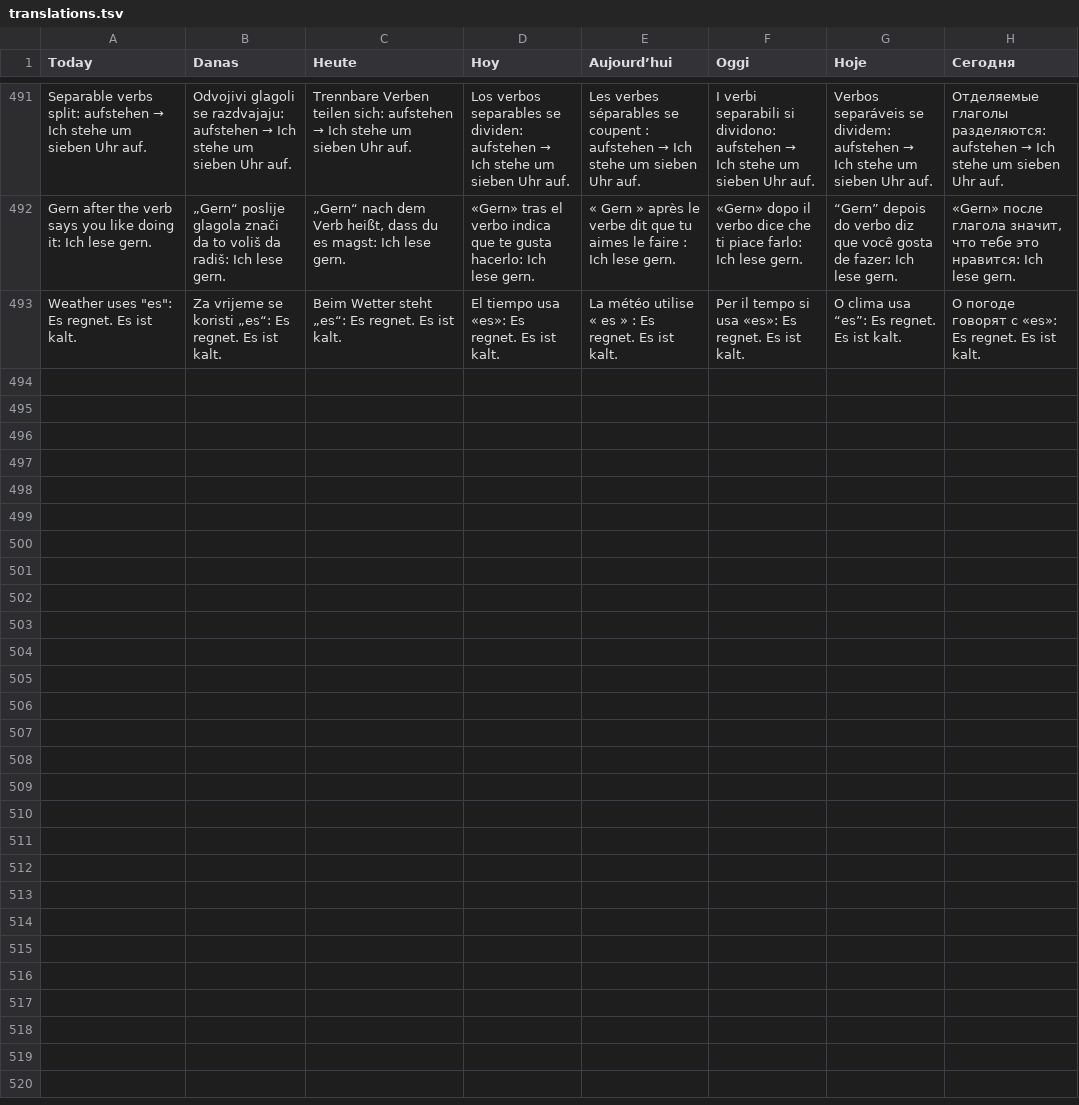
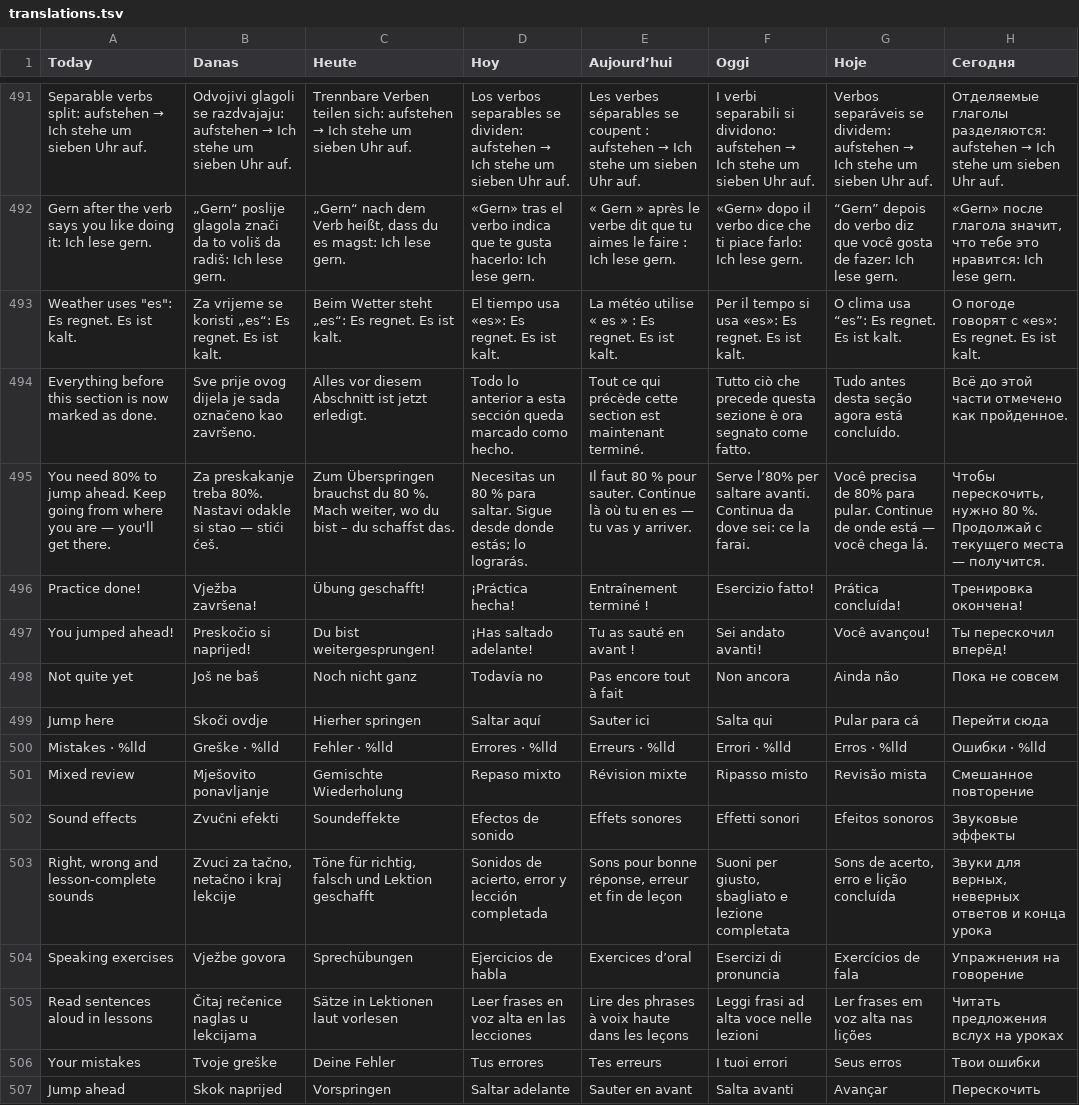
Before and after one commit to Konta1404/lingora-ios, a TSV file: tools/l10n/translations.tsv, drawn as a sheet; only a part is shown, gaps mark what is left out; the diff names each change by its address in the sheet, - before the commit and + after, or states it on an @@ line.

Commit message:
Sounds, mistakes practice, mixed review, jump-ahead test, sound and speaking switches

```diff
--- a/tools/l10n/translations.tsv
+++ b/tools/l10n/translations.tsv
+row 494: Everything before this section is now marked as done. | Sve prije ovog dijela je sada označeno kao završeno. | Alles vor diesem Abschnitt ist jetzt erledigt. | Todo lo anterior a esta sección queda marcado como hecho. | Tout ce qui précède cette section est maintenant terminé. | Tutto ciò che precede questa sezione è ora segnato come fatto. | Tudo antes desta seção agora está concluído. | Всё до этой части отмечено как пройденное.
+row 495: You need 80% to jump ahead. Keep going from where you are — you'll get there. | Za preskakanje treba 80%. Nastavi odakle si stao — stići ćeš. | Zum Überspringen brauchst du 80 %. Mach weiter, wo du bist – du schaffst das. | Necesitas un 80 % para saltar. Sigue desde donde estás; lo lograrás. | Il faut 80 % pour sauter. Continue là où tu en es — tu vas y arriver. | Serve l’80% per saltare avanti. Continua da dove sei: ce la farai. | Você precisa de 80% para pular. Continue de onde está — você chega lá. | Чтобы перескочить, нужно 80 %. Продолжай с текущего места — получится.
+row 496: Practice done! | Vježba završena! | Übung geschafft! | ¡Práctica hecha! | Entraînement terminé ! | Esercizio fatto! | Prática concluída! | Тренировка окончена!
+row 497: You jumped ahead! | Preskočio si naprijed! | Du bist weitergesprungen! | ¡Has saltado adelante! | Tu as sauté en avant ! | Sei andato avanti! | Você avançou! | Ты перескочил вперёд!
+row 498: Not quite yet | Još ne baš | Noch nicht ganz | Todavía no | Pas encore tout à fait | Non ancora | Ainda não | Пока не совсем
+row 499: Jump here | Skoči ovdje | Hierher springen | Saltar aquí | Sauter ici | Salta qui | Pular para cá | Перейти сюда
+row 500: Mistakes · %lld | Greške · %lld | Fehler · %lld | Errores · %lld | Erreurs · %lld | Errori · %lld | Erros · %lld | Ошибки · %lld
+row 501: Mixed review | Mješovito ponavljanje | Gemischte Wiederholung | Repaso mixto | Révision mixte | Ripasso misto | Revisão mista | Смешанное повторение
+row 502: Sound effects | Zvučni efekti | Soundeffekte | Efectos de sonido | Effets sonores | Effetti sonori | Efeitos sonoros | Звуковые эффекты
+row 503: Right, wrong and lesson-complete sounds | Zvuci za tačno, netačno i kraj lekcije | Töne für richtig, falsch und Lektion geschafft | Sonidos de acierto, error y lección completada | Sons pour bonne réponse, erreur et fin de leçon | Suoni per giusto, sbagliato e lezione completata | Sons de acerto, erro e lição concluída | Звуки для верных, неверных ответов и конца урока
+row 504: Speaking exercises | Vježbe govora | Sprechübungen | Ejercicios de habla | Exercices d’oral | Esercizi di pronuncia | Exercícios de fala | Упражнения на говорение
+row 505: Read sentences aloud in lessons | Čitaj rečenice naglas u lekcijama | Sätze in Lektionen laut vorlesen | Leer frases en voz alta en las lecciones | Lire des phrases à voix haute dans les leçons | Leggi frasi ad alta voce nelle lezioni | Ler frases em voz alta nas lições | Читать предложения вслух на уроках
+row 506: Your mistakes | Tvoje greške | Deine Fehler | Tus errores | Tes erreurs | I tuoi errori | Seus erros | Твои ошибки
+row 507: Jump ahead | Skok naprijed | Vorspringen | Saltar adelante | Sauter en avant | Salta avanti | Avançar | Перескочить
```
Also changed, not shown: 8 other files.
